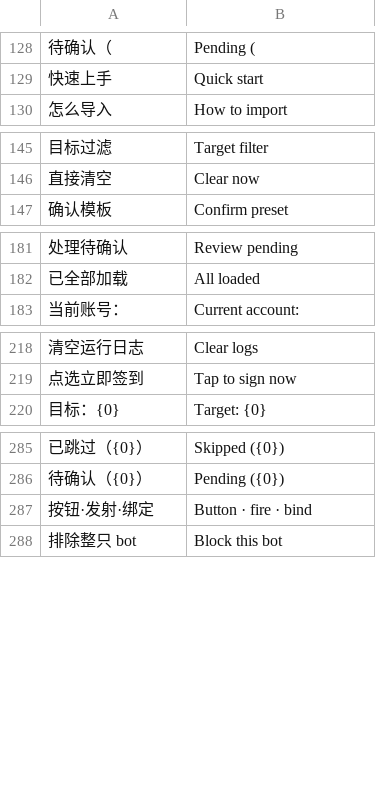
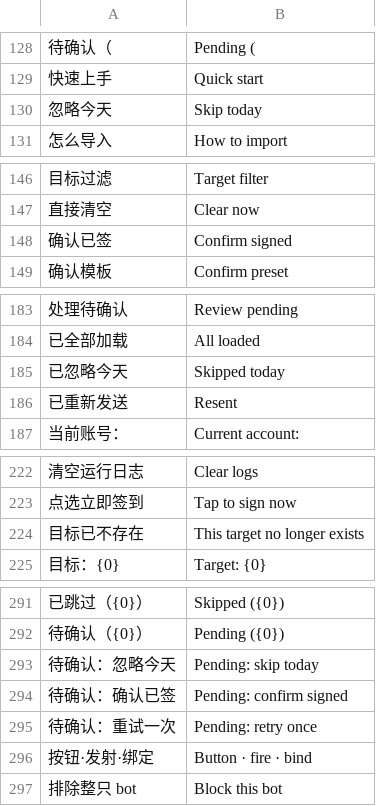
Before and after one commit to wlmosv-png/TGAutoSign, a TSV file: i18n/en.tsv, drawn as a sheet; only a part is shown, gaps mark what is left out; the diff covers the shown part only; the diff names each change by its address in the sheet, - before the commit and + after, or states it on an @@ line.

```diff
--- a/i18n/en.tsv
+++ b/i18n/en.tsv
+row 130: 忽略今天 | Skip today
+row 148: 确认已签 | Confirm signed
+row 185: 已忽略今天 | Skipped today
+row 186: 已重新发送 | Resent
+row 224: 目标已不存在 | This target no longer exists
+row 293: 待确认：忽略今天 | Pending: skip today
+row 294: 待确认：确认已签 | Pending: confirm signed
+row 295: 待确认：重试一次 | Pending: retry once
```
Also changed, not shown: 2 added rows and 1 edited cell elsewhere in this file, i18n/en.missing.tsv, 4 other files.
